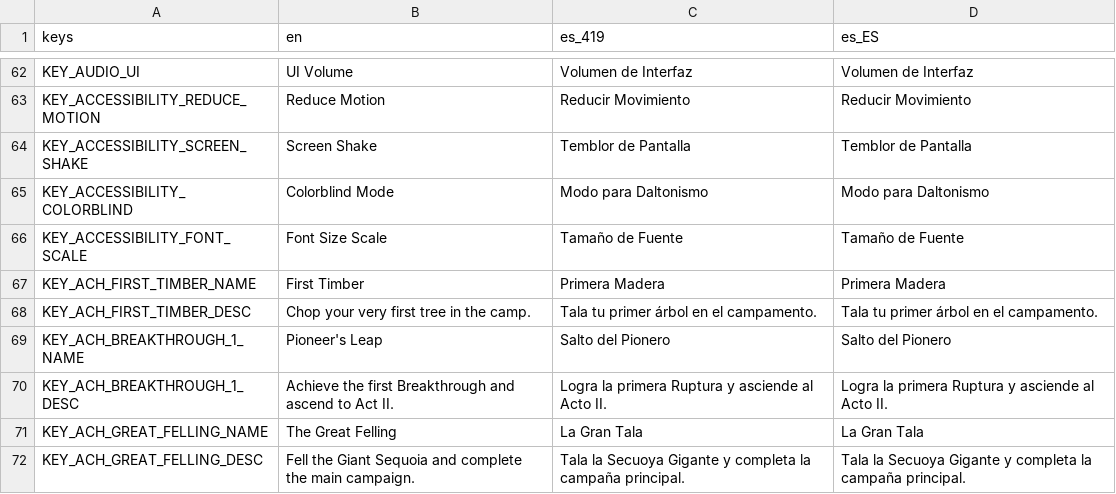
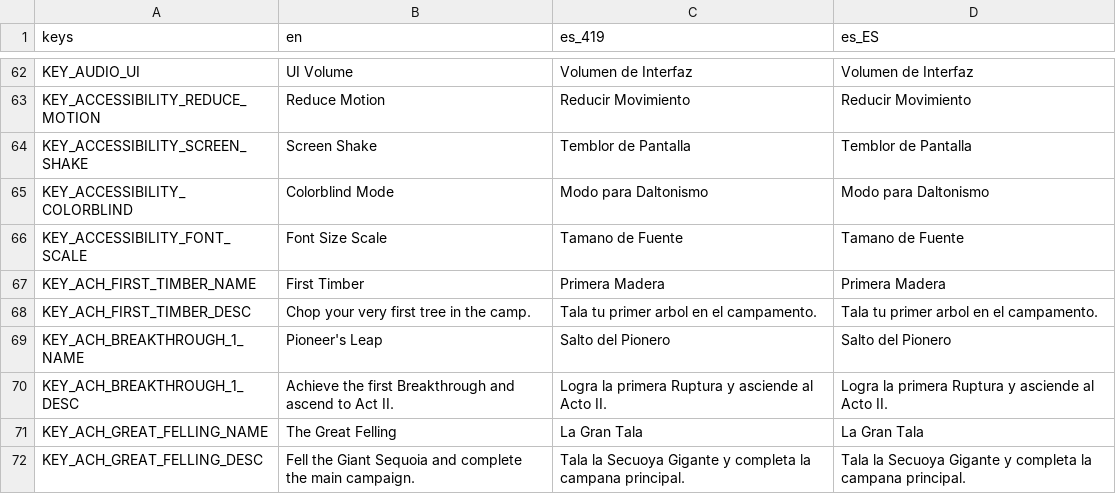
Before and after one commit to JS-Marinn/treecremental-game, a CSV file: i18n/game_text.csv, drawn as a sheet; only a part is shown, gaps mark what is left out; the diff covers the shown part only.

```diff
--- a/i18n/game_text.csv
+++ b/i18n/game_text.csv
@@ -65,5 +65,5 @@ KEY_ACCESSIBILITY_SCREEN_SHAKE,"Screen Shake","Temblor de Pantalla","Temblor de
 KEY_ACCESSIBILITY_COLORBLIND,"Colorblind Mode","Modo para Daltonismo","Modo para Daltonismo"
-KEY_ACCESSIBILITY_FONT_SCALE,"Font Size Scale","Tamaño de Fuente","Tamaño de Fuente"
+KEY_ACCESSIBILITY_FONT_SCALE,"Font Size Scale","Tamano de Fuente","Tamano de Fuente"
 KEY_ACH_FIRST_TIMBER_NAME,"First Timber","Primera Madera","Primera Madera"
-KEY_ACH_FIRST_TIMBER_DESC,"Chop your very first tree in the camp.","Tala tu primer árbol en el campamento.","Tala tu primer árbol en el campamento."
+KEY_ACH_FIRST_TIMBER_DESC,"Chop your very first tree in the camp.","Tala tu primer arbol en el campamento.","Tala tu primer arbol en el campamento."
 KEY_ACH_BREAKTHROUGH_1_NAME,"Pioneer's Leap","Salto del Pionero","Salto del Pionero"
@@ -71,2 +71,2 @@ KEY_ACH_BREAKTHROUGH_1_DESC,"Achieve the first Breakthrough and ascend to Act II
 KEY_ACH_GREAT_FELLING_NAME,"The Great Felling","La Gran Tala","La Gran Tala"
-KEY_ACH_GREAT_FELLING_DESC,"Fell the Giant Sequoia and complete the main campaign.","Tala la Secuoya Gigante y completa la campaña principal.","Tala la Secuoya Gigante y completa la campaña principal."
+KEY_ACH_GREAT_FELLING_DESC,"Fell the Giant Sequoia and complete the main campaign.","Tala la Secuoya Gigante y completa la campana principal.","Tala la Secuoya Gigante y completa la campana principal."
```
Also changed, not shown: 3 added rows, 3 removed rows and 39 edited cells elsewhere in this file, 30 other files.
